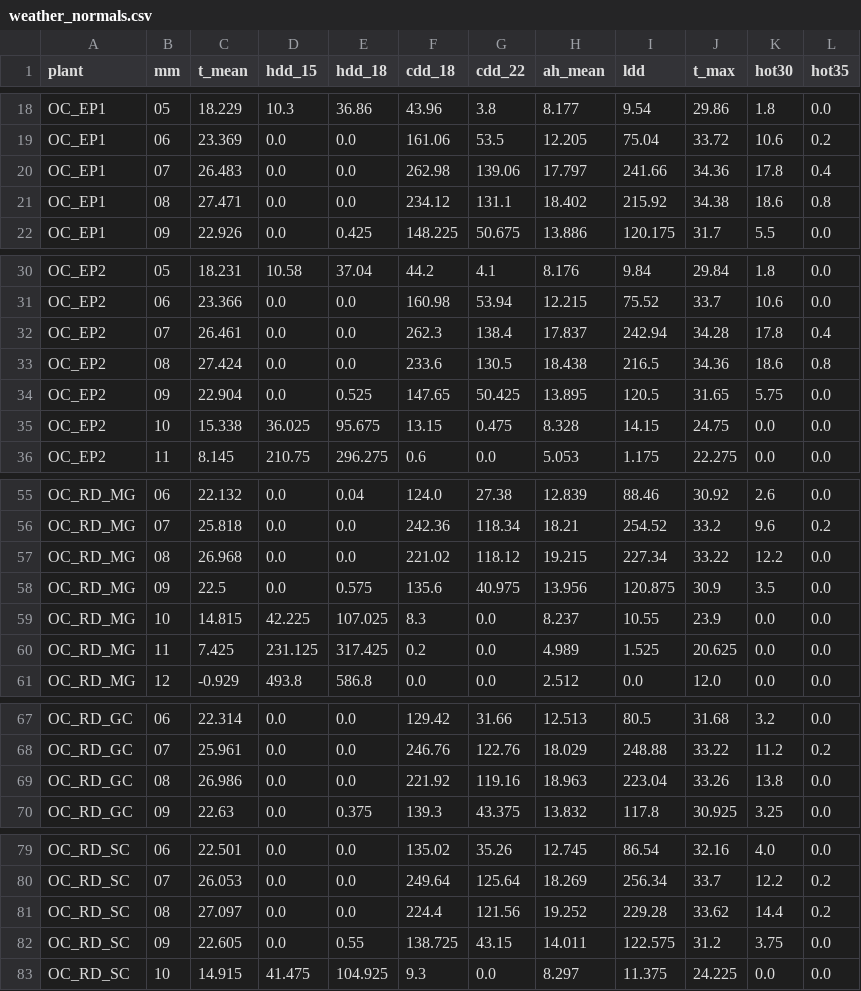
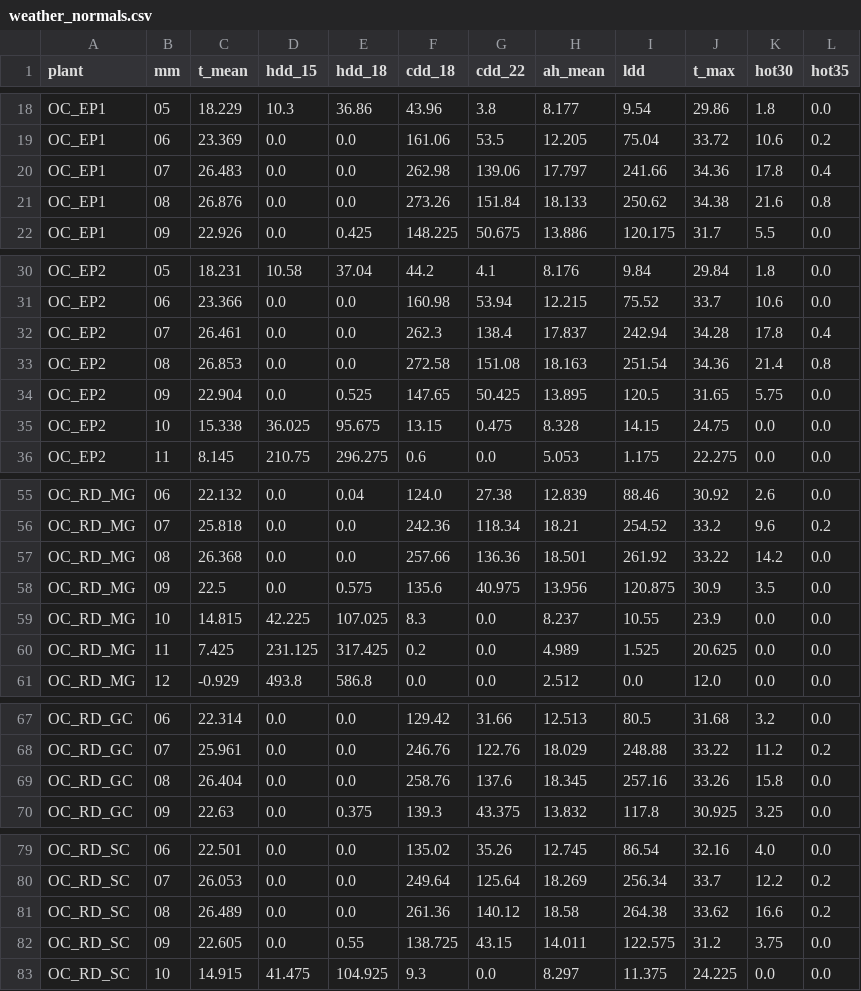
Before and after one commit to ggannew817-sys/energy-weather, a CSV file: data/weather_normals.csv, drawn as a sheet; only a part is shown, gaps mark what is left out; the diff covers the shown part only.

```diff
--- a/data/weather_normals.csv
+++ b/data/weather_normals.csv
@@ -20,3 +20,3 @@ OC_EP1,06,23.369,0.0,0.0,161.06,53.5,12.205,75.04,33.72,10.6,0.2
 OC_EP1,07,26.483,0.0,0.0,262.98,139.06,17.797,241.66,34.36,17.8,0.4
-OC_EP1,08,27.471,0.0,0.0,234.12,131.1,18.402,215.92,34.38,18.6,0.8
+OC_EP1,08,26.876,0.0,0.0,273.26,151.84,18.133,250.62,34.38,21.6,0.8
 OC_EP1,09,22.926,0.0,0.425,148.225,50.675,13.886,120.175,31.7,5.5,0.0
@@ -32,3 +32,3 @@ OC_EP2,06,23.366,0.0,0.0,160.98,53.94,12.215,75.52,33.7,10.6,0.0
 OC_EP2,07,26.461,0.0,0.0,262.3,138.4,17.837,242.94,34.28,17.8,0.4
-OC_EP2,08,27.424,0.0,0.0,233.6,130.5,18.438,216.5,34.36,18.6,0.8
+OC_EP2,08,26.853,0.0,0.0,272.58,151.08,18.163,251.54,34.36,21.4,0.8
 OC_EP2,09,22.904,0.0,0.525,147.65,50.425,13.895,120.5,31.65,5.75,0.0
@@ -56,3 +56,3 @@ OC_RD_MG,06,22.132,0.0,0.04,124.0,27.38,12.839,88.46,30.92,2.6,0.0
 OC_RD_MG,07,25.818,0.0,0.0,242.36,118.34,18.21,254.52,33.2,9.6,0.2
-OC_RD_MG,08,26.968,0.0,0.0,221.02,118.12,19.215,227.34,33.22,12.2,0.0
+OC_RD_MG,08,26.368,0.0,0.0,257.66,136.36,18.501,261.92,33.22,14.2,0.0
 OC_RD_MG,09,22.5,0.0,0.575,135.6,40.975,13.956,120.875,30.9,3.5,0.0
@@ -68,3 +68,3 @@ OC_RD_GC,06,22.314,0.0,0.0,129.42,31.66,12.513,80.5,31.68,3.2,0.0
 OC_RD_GC,07,25.961,0.0,0.0,246.76,122.76,18.029,248.88,33.22,11.2,0.2
-OC_RD_GC,08,26.986,0.0,0.0,221.92,119.16,18.963,223.04,33.26,13.8,0.0
+OC_RD_GC,08,26.404,0.0,0.0,258.76,137.6,18.345,257.16,33.26,15.8,0.0
 OC_RD_GC,09,22.63,0.0,0.375,139.3,43.375,13.832,117.8,30.925,3.25,0.0
@@ -80,3 +80,3 @@ OC_RD_SC,06,22.501,0.0,0.0,135.02,35.26,12.745,86.54,32.16,4.0,0.0
 OC_RD_SC,07,26.053,0.0,0.0,249.64,125.64,18.269,256.34,33.7,12.2,0.2
-OC_RD_SC,08,27.097,0.0,0.0,224.4,121.56,19.252,229.28,33.62,14.4,0.2
+OC_RD_SC,08,26.489,0.0,0.0,261.36,140.12,18.58,264.38,33.62,16.6,0.2
 OC_RD_SC,09,22.605,0.0,0.55,138.725,43.15,14.011,122.575,31.2,3.75,0.0
```
Also changed, not shown: 107 edited cells elsewhere in this file, data/weather_monthly.csv.
